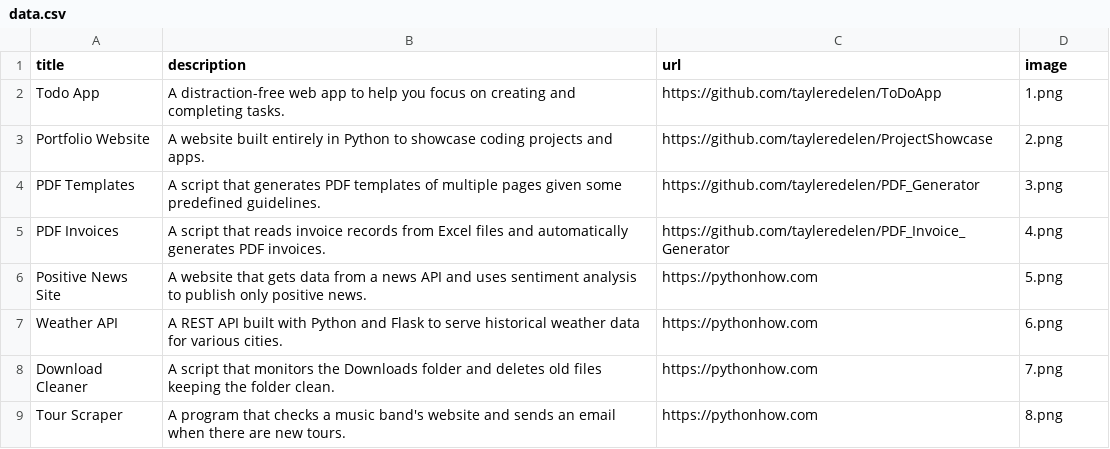
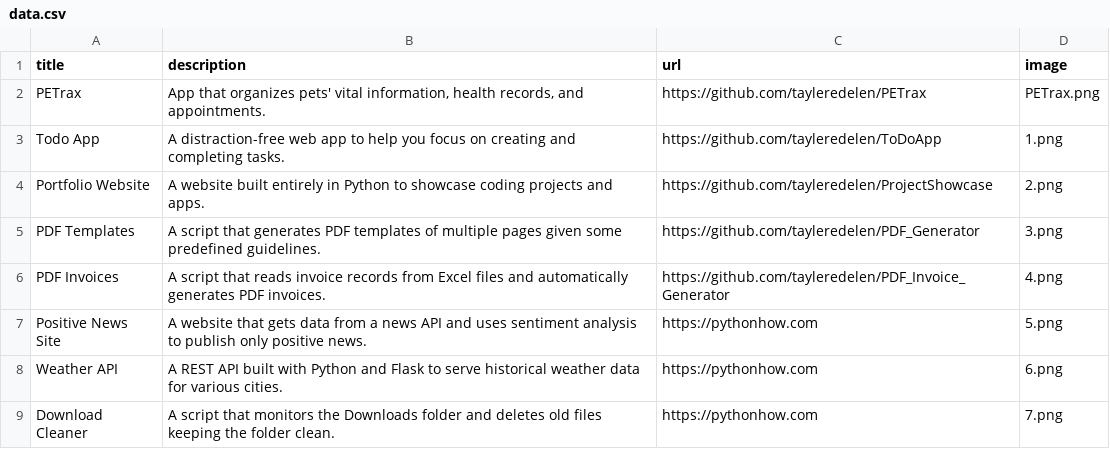
Before and after one commit to tayleredelen/ProjectShowcase, a CSV file: data.csv, drawn as a sheet; only a part is shown; the shorter side is filled out with more unchanged rows; the diff names each change by its address in the sheet, - before the commit and + after, or states it on an @@ line.

Commit message:
Day 27 -- added LC capstone project PETrax to showcase

```diff
--- a/data.csv
+++ b/data.csv
+row 2: PETrax | App that organizes pets' vital information, health records, and appointments. | https://github.com/tayleredelen/PETrax | PETrax.png
```
